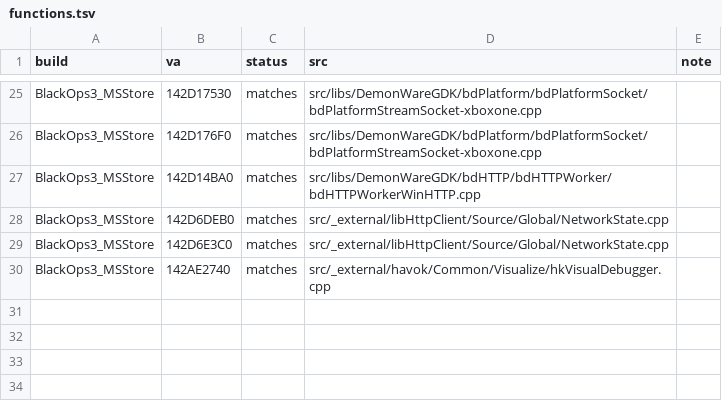
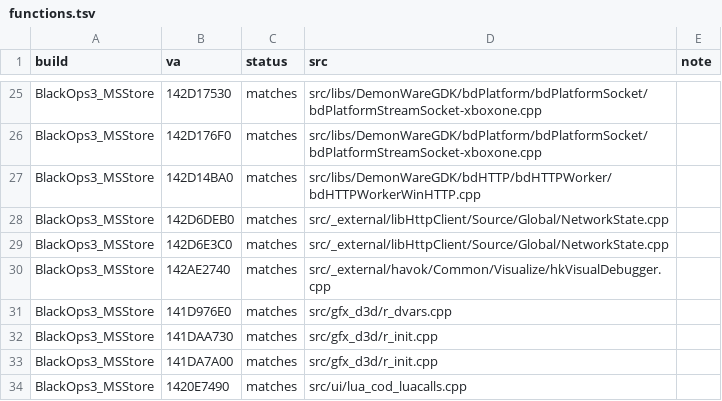
Before and after one commit to lizardpeter/black-ops-3-decomp, a TSV file: records/functions.tsv, drawn as a sheet; only a part is shown, gaps mark what is left out.

```diff
--- a/records/functions.tsv
+++ b/records/functions.tsv
@@ -30 +30,5 @@ BlackOps3_MSStore	142D6E3C0	matches	src/_external/libHttpClient/Source/Global/Ne
 BlackOps3_MSStore	142AE2740	matches	src/_external/havok/Common/Visualize/hkVisualDebugger.cpp	
+BlackOps3_MSStore	141D976E0	matches	src/gfx_d3d/r_dvars.cpp	
+BlackOps3_MSStore	141DAA730	matches	src/gfx_d3d/r_init.cpp	
+BlackOps3_MSStore	141DA7A00	matches	src/gfx_d3d/r_init.cpp	
+BlackOps3_MSStore	1420E7490	matches	src/ui/lua_cod_luacalls.cpp	
```
Also changed, not shown: records/bugs.tsv, records/patches.tsv, 21 other files.
